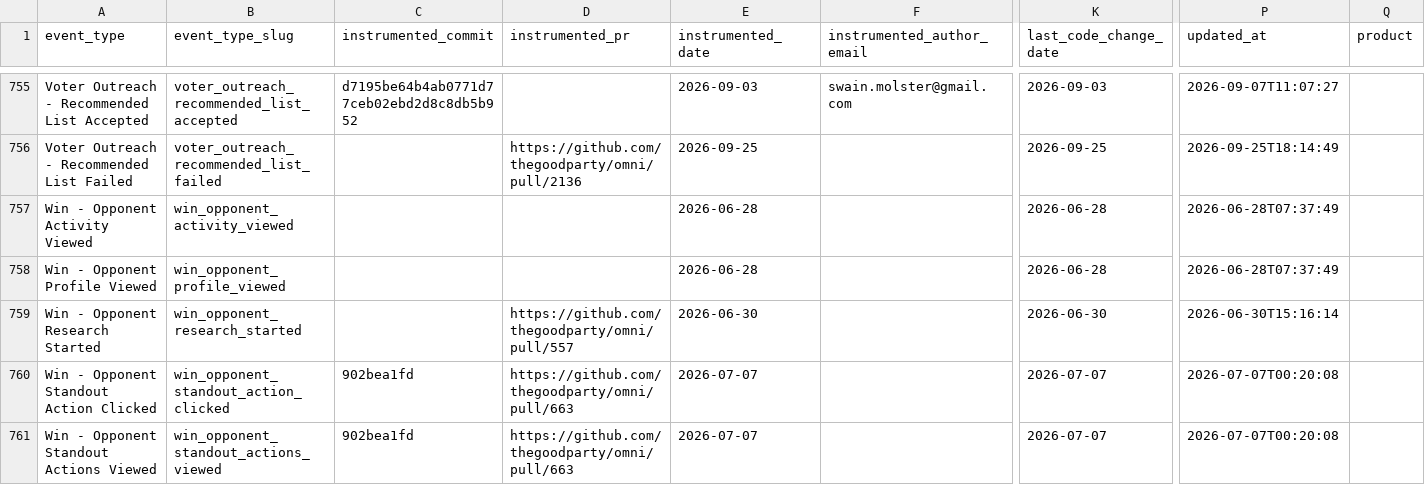
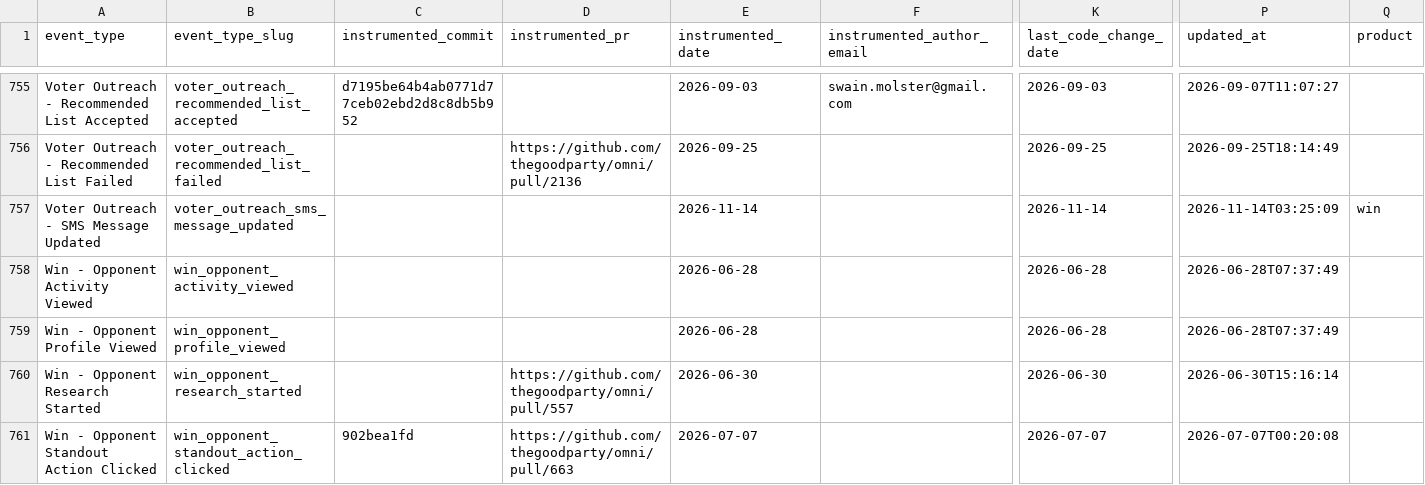
Before and after one commit to thegoodparty/omni, a CSV file: packages/runbooks/scripts/python/instrumentation_data/amplitude_event_provenance.csv, drawn as a sheet; only a part is shown, gaps mark what is left out; the shorter side is filled out with more unchanged rows; rows hold the shown columns only; the diff names each change by its address in the sheet, - before the commit and + after, or states it on an @@ line.

```diff
--- a/packages/runbooks/scripts/python/instrumentation_data/amplitude_event_provenance.csv
+++ b/packages/runbooks/scripts/python/instrumentation_data/amplitude_event_provenance.csv
+row 757: Voter Outreach - SMS Message Updated | voter_outreach_sms_message_updated |  |  | 2026-11-14 |  | 2026-11-14 | 2026-11-14T03:25:09 | win
```
Also changed, not shown: 7 other files.
